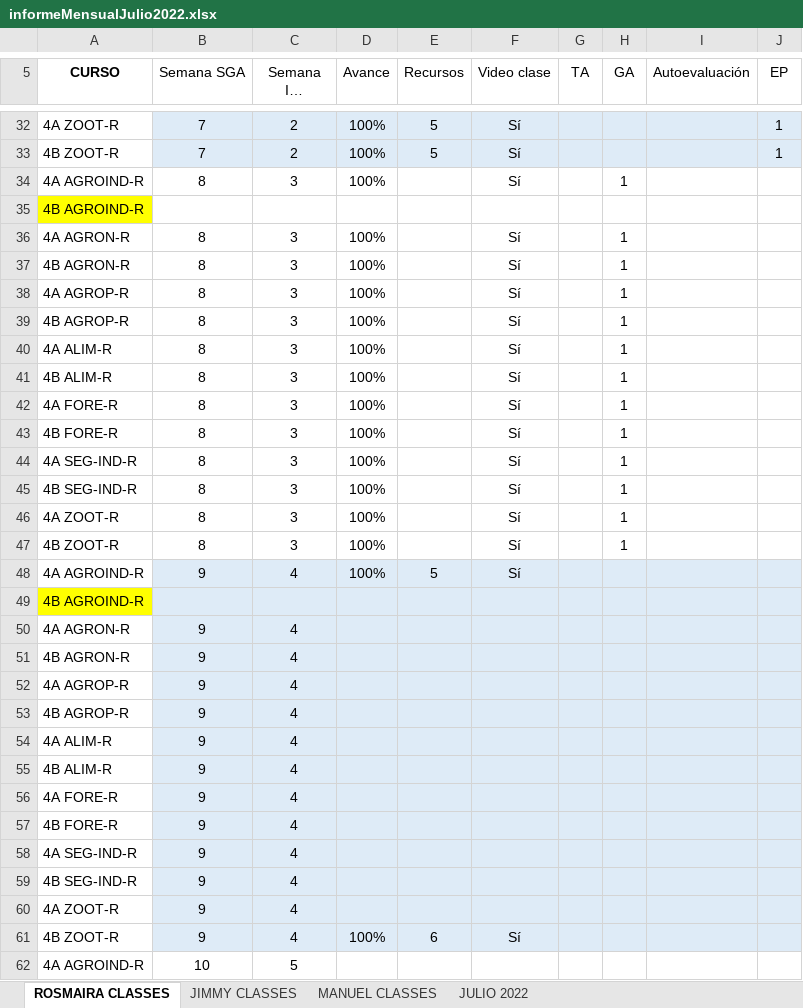
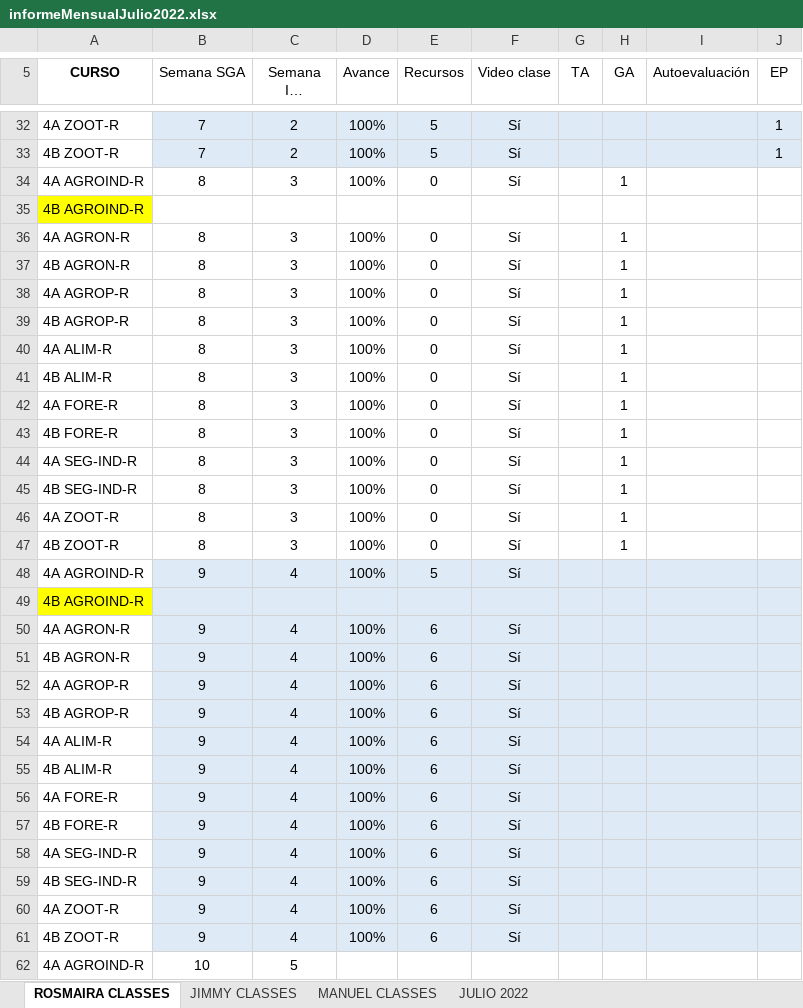
Before and after one commit to vanlarsen/coord_ingles_iv, an Excel workbook: informeMensualJulio2022.xlsx, sheet ROSMAIRA CLASSES, drawn as a sheet; only a part is shown, gaps mark what is left out; long unchanged cells end in …; values as stored, in another font and other column widths than the file's, no borders; the diff covers the shown part only; the diff names each change by its address in the sheet, - before the commit and + after, or states it on an @@ line.

```diff
--- a/informeMensualJulio2022.xlsx (sheet ROSMAIRA CLASSES)
+++ b/informeMensualJulio2022.xlsx (sheet ROSMAIRA CLASSES)
-E34 (Recursos): (empty)
+E34 (Recursos): 0
-E36:E47 (Recursos): (empty)
+E36:E47 (Recursos): 0
-D50:D60 (Avance): (empty)
+D50:D60 (Avance): 100%
-E50:E60 (Recursos): (empty)
+E50:E60 (Recursos): 6
-F50:F60 (Video clase): (empty)
+F50:F60 (Video clase): Sí
```
Also changed, not shown: 1 edited cell elsewhere in this sheet, sheet JULIO 2022, sheet JIMMY CLASSES, sheet MANUEL CLASSES, formulas that keep their value, controlDiario.xlsx.
